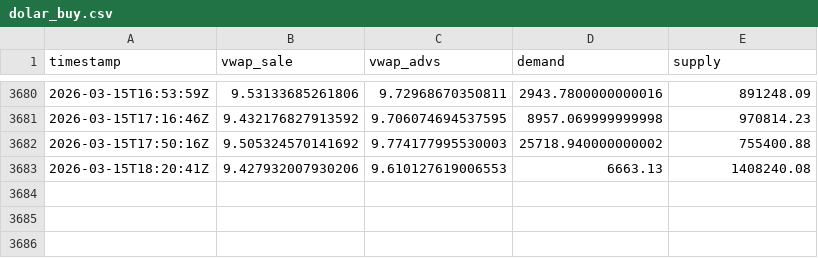
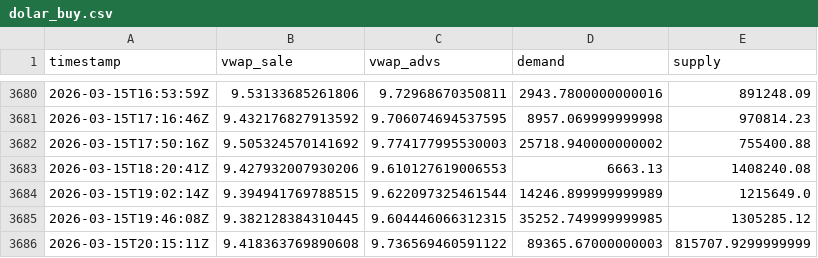
Before and after one commit to mauforonda/indicadores_dolar, a CSV file: dolar_buy.csv, drawn as a sheet; only a part is shown, gaps mark what is left out.

Commit message:
Update data

```diff
--- a/dolar_buy.csv
+++ b/dolar_buy.csv
@@ -3683 +3683,4 @@ timestamp,vwap_sale,vwap_advs,demand,supply
 2026-03-15T18:20:41Z,9.427932007930206,9.610127619006553,6663.13,1408240.08
+2026-03-15T19:02:14Z,9.394941769788515,9.622097325461544,14246.899999999989,1215649.0
+2026-03-15T19:46:08Z,9.382128384310445,9.604446066312315,35252.749999999985,1305285.12
+2026-03-15T20:15:11Z,9.418363769890608,9.736569460591122,89365.67000000003,815707.9299999999
```
Also changed, not shown: dolar_sell.csv.
